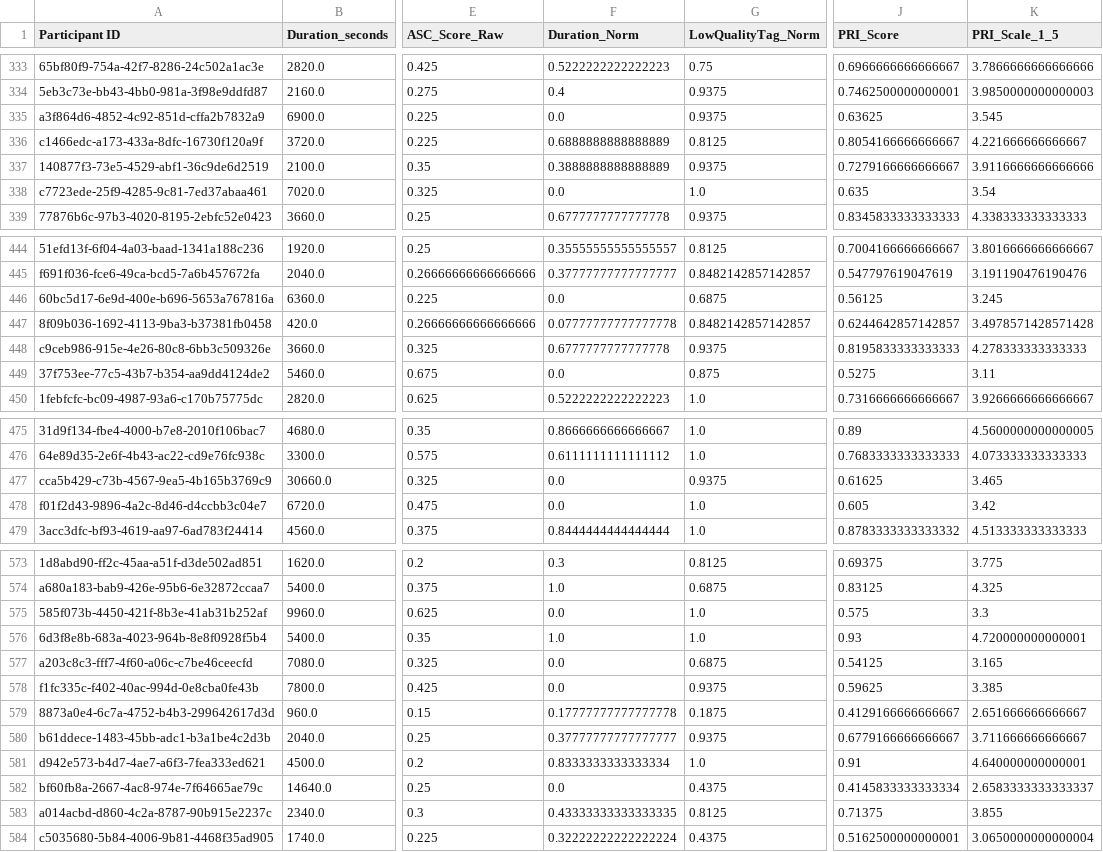
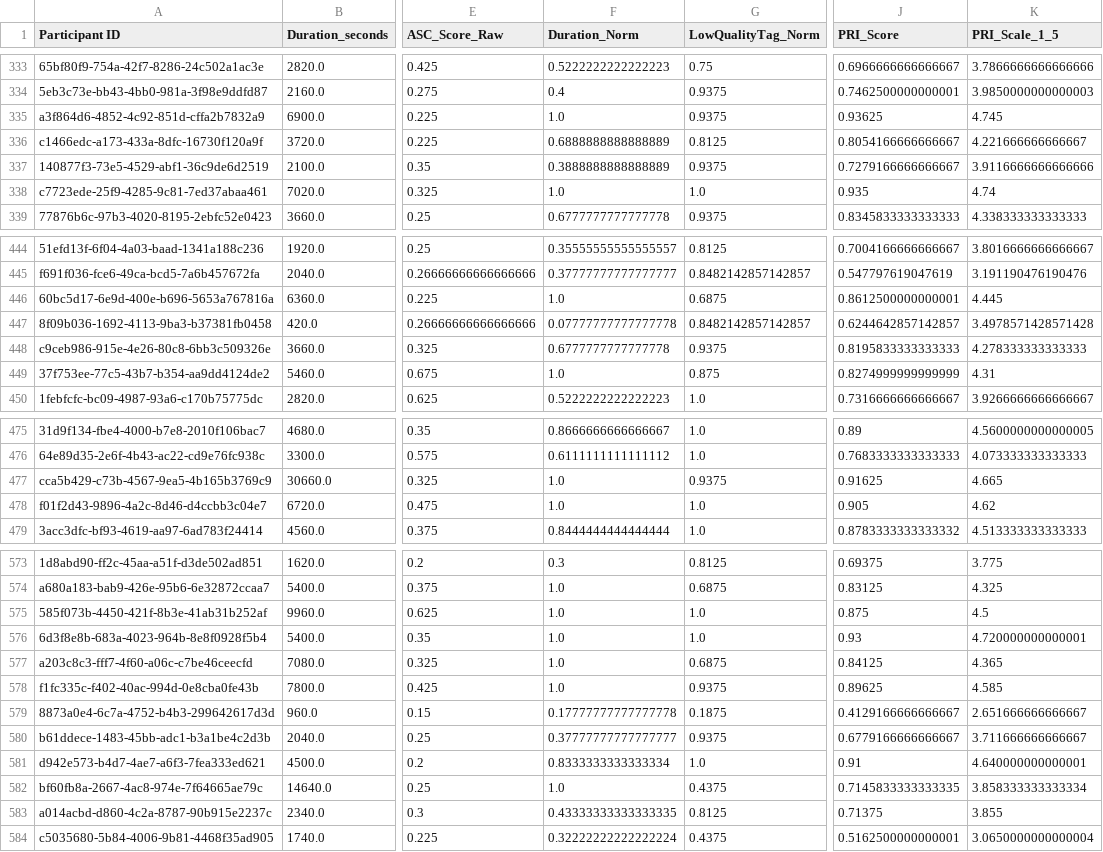
Before and after one commit to tripledoublev/global-dialogues, a CSV file: Data/GD3/GD3_pri_scores.csv, drawn as a sheet; only a part is shown, gaps mark what is left out; the diff covers the shown part only; the diff names each change by its address in the sheet, - before the commit and + after, or states it on an @@ line.

```diff
--- a/Data/GD3/GD3_pri_scores.csv
+++ b/Data/GD3/GD3_pri_scores.csv
-F335 (Duration_Norm): 0.0
+F335 (Duration_Norm): 1.0
-J335 (PRI_Score): 0.63625
+J335 (PRI_Score): 0.93625
-K335 (PRI_Scale_1_5): 3.545
+K335 (PRI_Scale_1_5): 4.745
-F338 (Duration_Norm): 0.0
+F338 (Duration_Norm): 1.0
-J338 (PRI_Score): 0.635
+J338 (PRI_Score): 0.935
-K338 (PRI_Scale_1_5): 3.54
+K338 (PRI_Scale_1_5): 4.74
-F446 (Duration_Norm): 0.0
+F446 (Duration_Norm): 1.0
-J446 (PRI_Score): 0.56125
+J446 (PRI_Score): 0.8612500000000001
-K446 (PRI_Scale_1_5): 3.245
+K446 (PRI_Scale_1_5): 4.445
-F449 (Duration_Norm): 0.0
+F449 (Duration_Norm): 1.0
-J449 (PRI_Score): 0.5275
+J449 (PRI_Score): 0.8274999999999999
-K449 (PRI_Scale_1_5): 3.11
+K449 (PRI_Scale_1_5): 4.31
-F477:F478 (Duration_Norm): 0.0
+F477:F478 (Duration_Norm): 1.0
-J477 (PRI_Score): 0.61625
+J477 (PRI_Score): 0.91625
-K477 (PRI_Scale_1_5): 3.465
+K477 (PRI_Scale_1_5): 4.665
-J478 (PRI_Score): 0.605
+J478 (PRI_Score): 0.905
-K478 (PRI_Scale_1_5): 3.42
+K478 (PRI_Scale_1_5): 4.62
-F575 (Duration_Norm): 0.0
+F575 (Duration_Norm): 1.0
-J575 (PRI_Score): 0.575
+J575 (PRI_Score): 0.875
-K575 (PRI_Scale_1_5): 3.3
+K575 (PRI_Scale_1_5): 4.5
-F577:F578 (Duration_Norm): 0.0
+F577:F578 (Duration_Norm): 1.0
-J577 (PRI_Score): 0.54125
+J577 (PRI_Score): 0.84125
-K577 (PRI_Scale_1_5): 3.165
+K577 (PRI_Scale_1_5): 4.365
-J578 (PRI_Score): 0.59625
+J578 (PRI_Score): 0.89625
-K578 (PRI_Scale_1_5): 3.385
+K578 (PRI_Scale_1_5): 4.585
-F582 (Duration_Norm): 0.0
+F582 (Duration_Norm): 1.0
-J582 (PRI_Score): 0.4145833333333334
+J582 (PRI_Score): 0.7145833333333335
-K582 (PRI_Scale_1_5): 2.6583333333333337
+K582 (PRI_Scale_1_5): 3.858333333333334
```
Also changed, not shown: 116 edited cells elsewhere in this file, 1 other file.
